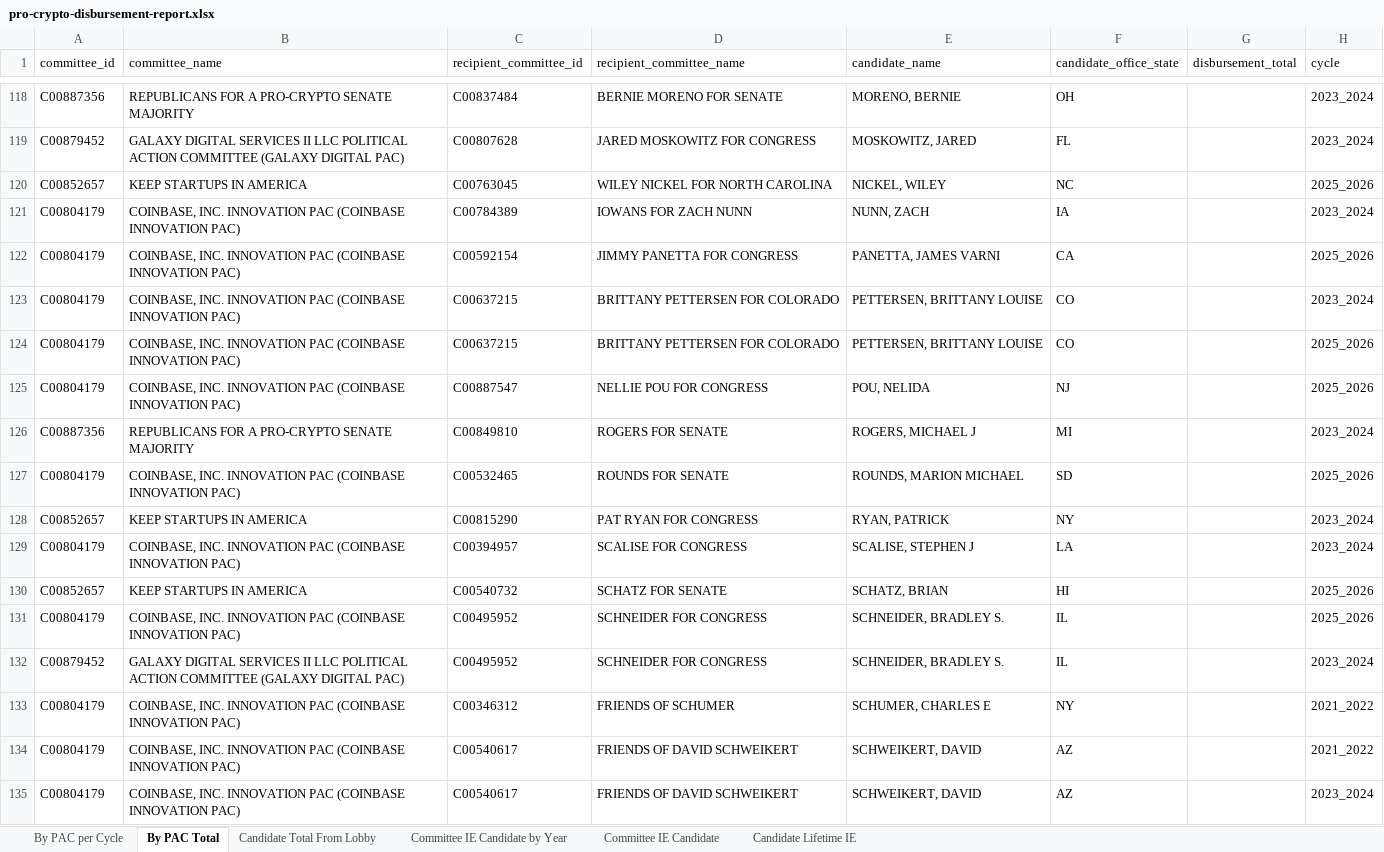
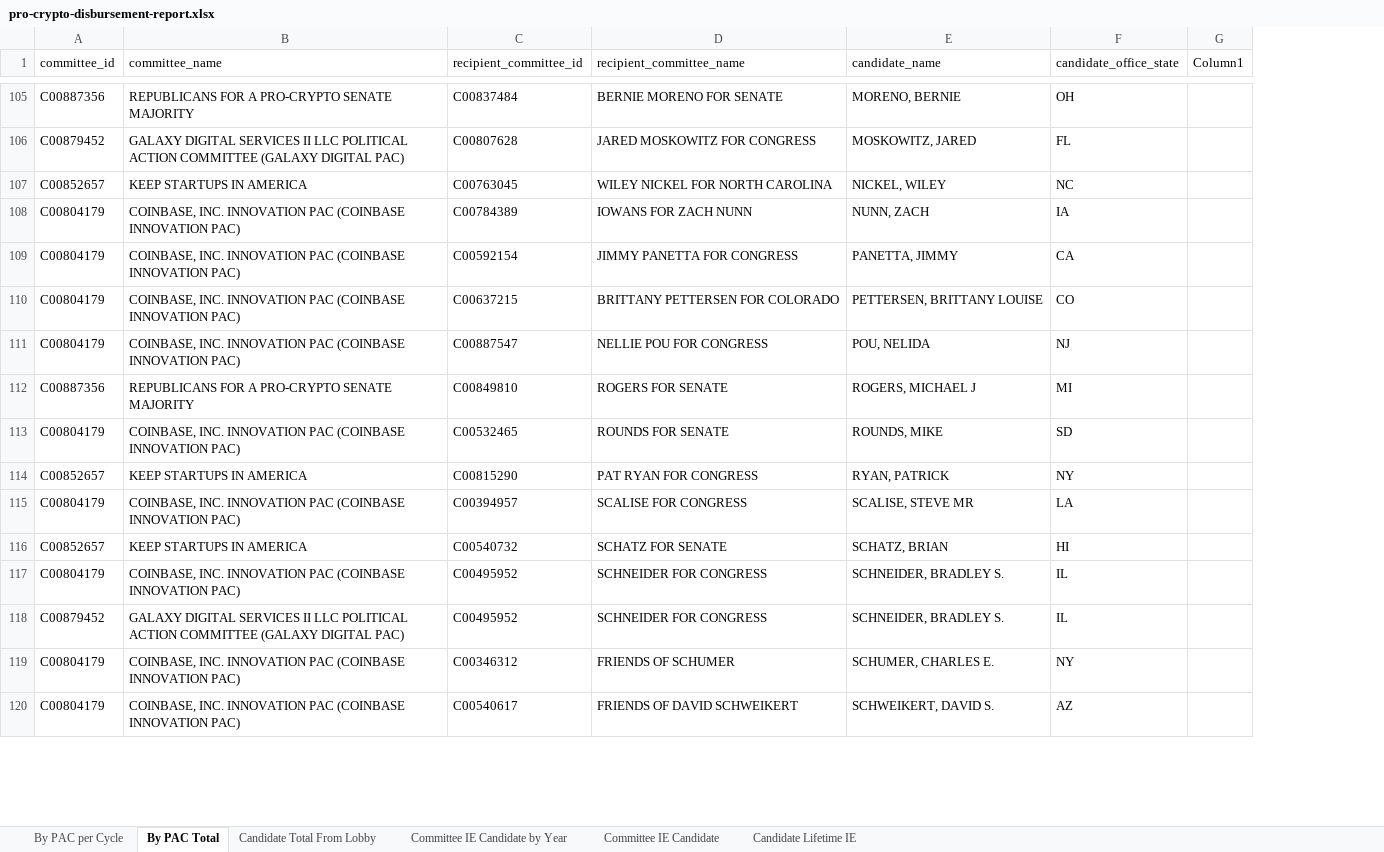
Before and after one commit to JJ-TrackAIPAC/TrackAIPAC, an Excel workbook: reports/pro-crypto/pro-crypto-disbursement-report.xlsx, sheet By PAC Total, drawn as a sheet; only a part is shown, gaps mark what is left out; values as stored, in another font and other column widths than the file's, no borders; table styles not drawn; removed rows and columns are numbered as before the commit, all else as after; the diff covers the shown part only; the diff names each change by its address in the sheet, - before the commit and + after, or states it on an @@ line.

```diff
--- a/reports/pro-crypto/pro-crypto-disbursement-report.xlsx (sheet By PAC Total)
+++ b/reports/pro-crypto/pro-crypto-disbursement-report.xlsx (sheet By PAC Total)
-column G (disbursement_total), empty
-column H (cycle), rows 118-122: 2023_2024 | 2023_2024 | 2025_2026 | 2023_2024 | 2025_2026; rows 124-134: 2025_2026 | 2025_2026 | 2023_2024 | 2025_2026 | 2023_2024 | 2023_2024 | 2025_2026 | 2025_2026 | 2023_2024 | 2021_2022 | 2021_2022
+column G (Column1), empty
-E109 (candidate_name): PANETTA, JAMES VARNI
+E109 (candidate_name): PANETTA, JIMMY
-row 123: C00804179 | COINBASE, INC. INNOVATION PAC (COINBASE INNOVATION PAC) | C00637215 | BRITTANY PETTERSEN FOR COLORADO | PETTERSEN, BRITTANY LOUISE | CO |  | 2023_2024
-E113 (candidate_name): ROUNDS, MARION MICHAEL
+E113 (candidate_name): ROUNDS, MIKE
-E115 (candidate_name): SCALISE, STEPHEN J
+E115 (candidate_name): SCALISE, STEVE MR
-E119 (candidate_name): SCHUMER, CHARLES E
+E119 (candidate_name): SCHUMER, CHARLES E.
-E120 (candidate_name): SCHWEIKERT, DAVID
+E120 (candidate_name): SCHWEIKERT, DAVID S.
-row 135: C00804179 | COINBASE, INC. INNOVATION PAC (COINBASE INNOVATION PAC) | C00540617 | FRIENDS OF DAVID SCHWEIKERT | SCHWEIKERT, DAVID | AZ |  | 2023_2024
```
Also changed, not shown: 2 added rows, 22 removed rows, 6 moved rows and 39 edited cells elsewhere in this sheet, sheet Candidate Total From Lobby, 2 other files.
